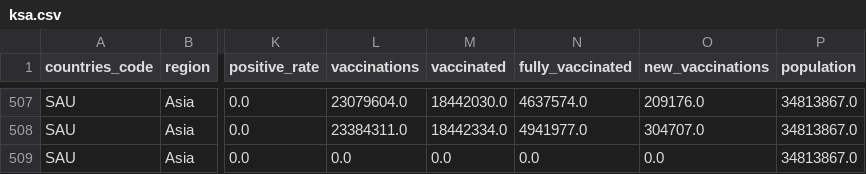
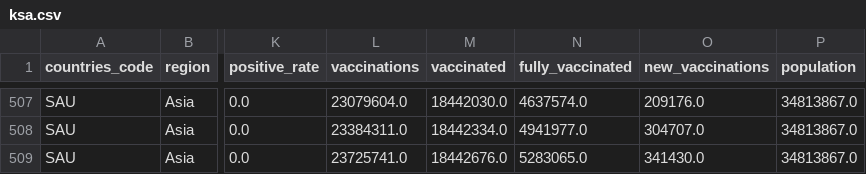
Before and after one commit to iimrx/data-analysis-workflow, a CSV file: datasets/created/ksa.csv, drawn as a sheet; only a part is shown, gaps mark what is left out; the diff names each change by its address in the sheet, - before the commit and + after, or states it on an @@ line.

Commit message:
Done Updating (Dataset and DB)

```diff
--- a/datasets/created/ksa.csv
+++ b/datasets/created/ksa.csv
-L509 (vaccinations): 0.0
+L509 (vaccinations): 23725741.0
-M509 (vaccinated): 0.0
+M509 (vaccinated): 18442676.0
-N509 (fully_vaccinated): 0.0
+N509 (fully_vaccinated): 5283065.0
-O509 (new_vaccinations): 0.0
+O509 (new_vaccinations): 341430.0
```
Also changed, not shown: 2 other files.
